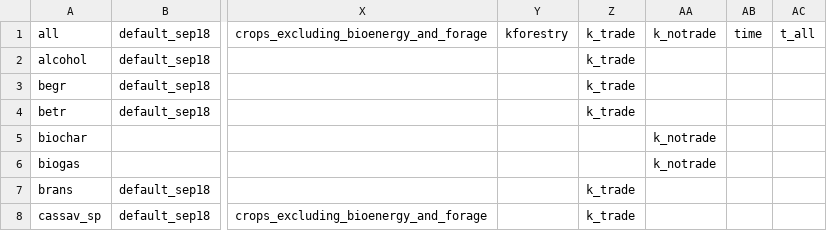
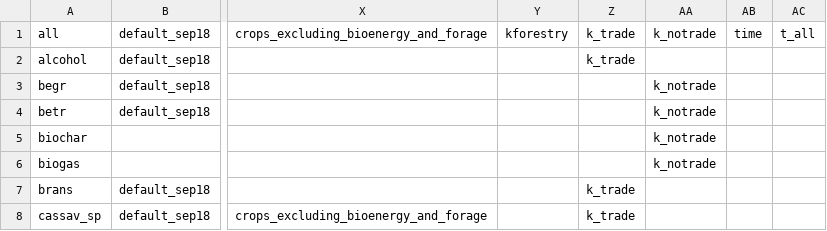
Before and after one commit to pik-piam/magpiesets, a CSV file: inst/extdata/magpiesets.csv, drawn as a sheet; only a part is shown, gaps mark what is left out; the diff names each change by its address in the sheet, - before the commit and + after, or states it on an @@ line.

Commit message:
update magpiesets.csv: moved betr and begr to k_notrade

```diff
--- a/inst/extdata/magpiesets.csv
+++ b/inst/extdata/magpiesets.csv
-Z3:Z4: k_trade
+Z3:Z4: (empty)
-AA3:AA4: (empty)
+AA3:AA4: k_notrade
```
Also changed, not shown: 8 other files.
